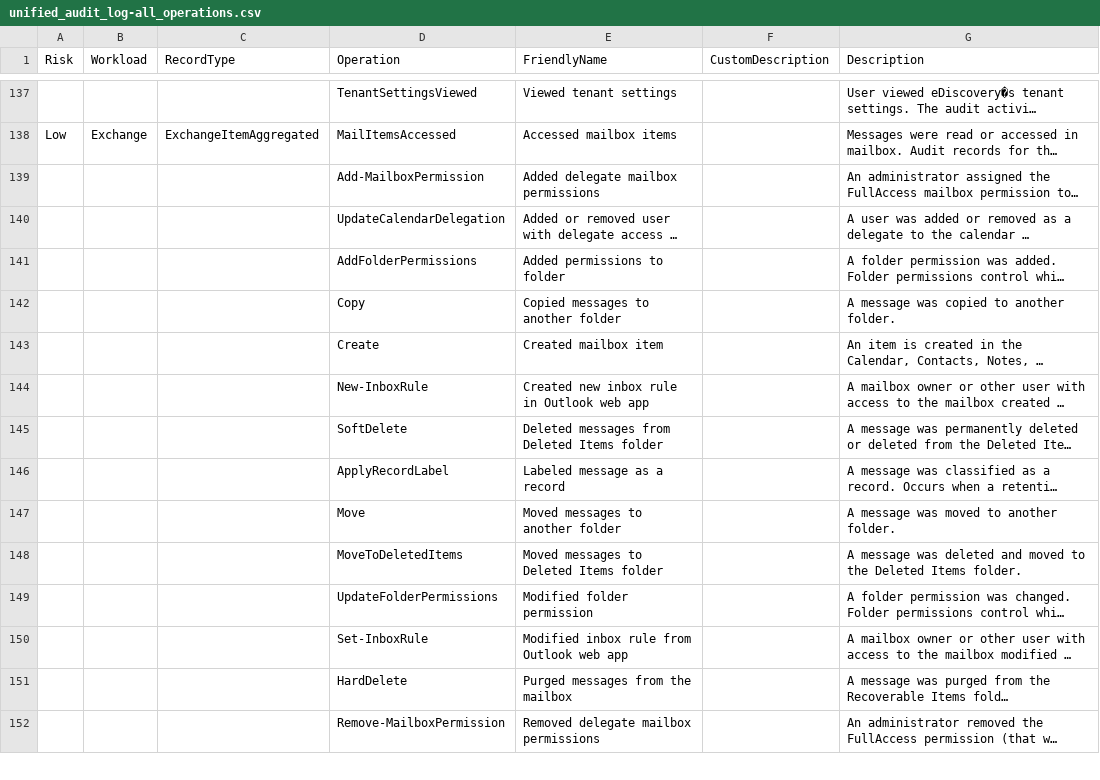
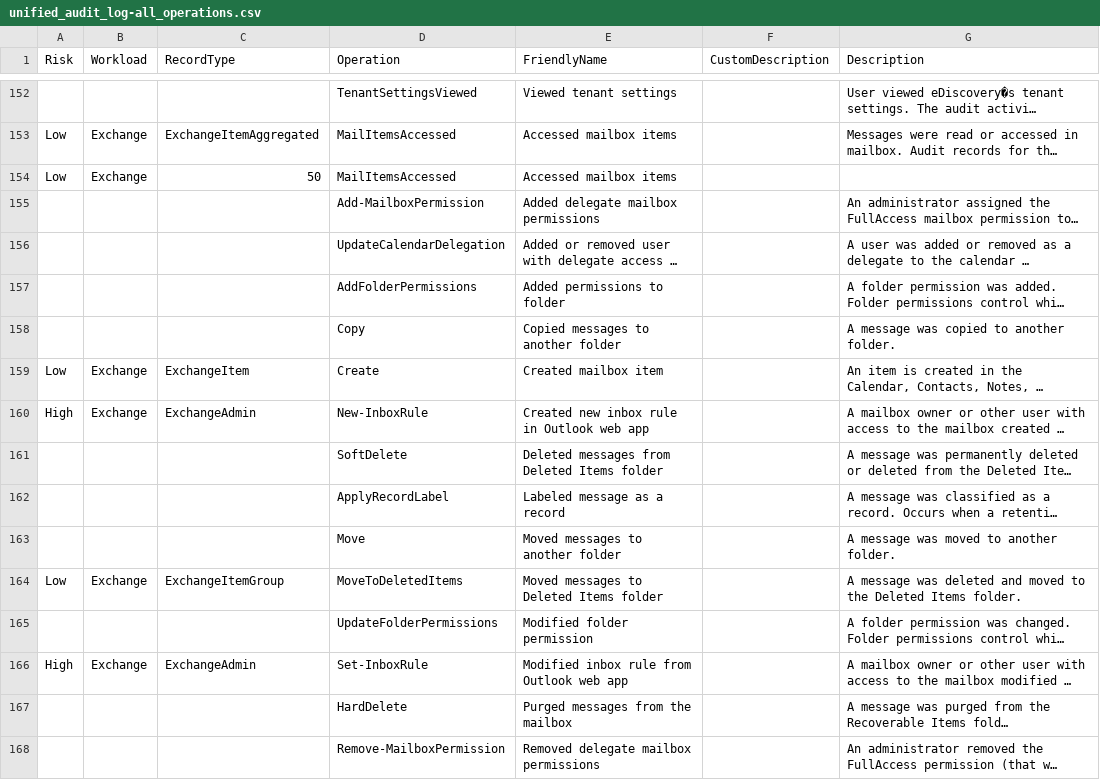
Before and after one commit to DrollRobot/IncidentResponseTools, a CSV file: exchange/unified_audit_log-data/unified_audit_log-all_operations.csv, drawn as a sheet; only a part is shown, gaps mark what is left out; long unchanged cells end in …; addresses are those after the commit; the diff covers the shown part only; the diff names each change by its address in the sheet, - before the commit and + after, or states it on an @@ line.

```diff
--- a/exchange/unified_audit_log-data/unified_audit_log-all_operations.csv
+++ b/exchange/unified_audit_log-data/unified_audit_log-all_operations.csv
+row 154: Low | Exchange | 50 | MailItemsAccessed | Accessed mailbox items
-A159 (Risk): (empty)
+A159 (Risk): Low
-B159:B160 (Workload): (empty)
+B159:B160 (Workload): Exchange
-C159 (RecordType): (empty)
+C159 (RecordType): ExchangeItem
-A160 (Risk): (empty)
+A160 (Risk): High
-C160 (RecordType): (empty)
+C160 (RecordType): ExchangeAdmin
-A164 (Risk): (empty)
+A164 (Risk): Low
-B164 (Workload): (empty)
+B164 (Workload): Exchange
-C164 (RecordType): (empty)
+C164 (RecordType): ExchangeItemGroup
-A166 (Risk): (empty)
+A166 (Risk): High
-B166 (Workload): (empty)
+B166 (Workload): Exchange
-C166 (RecordType): (empty)
+C166 (RecordType): ExchangeAdmin
```
Also changed, not shown: 23 added rows, 4 removed rows and 26 edited cells elsewhere in this file, 9 other files.
